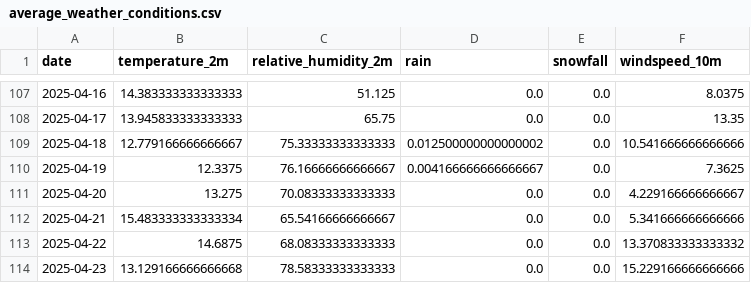
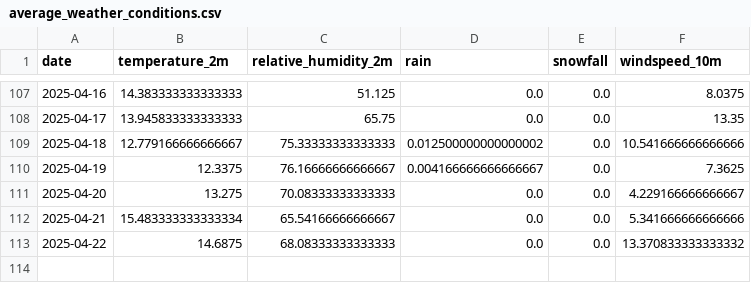
Before and after one commit to eceozdemir/dsa210-TermProject, a CSV file: average_weather_conditions.csv, drawn as a sheet; only a part is shown, gaps mark what is left out.

Commit message:
Update average_weather_conditions.csv

```diff
--- a/average_weather_conditions.csv
+++ b/average_weather_conditions.csv
@@ -113,2 +113 @@ date	temperature_2m	relative_humidity_2m	rain	snowfall	windspeed_10m
 2025-04-22	14.6875	68.08333333333333	0.0	0.0	13.370833333333332
-2025-04-23	13.129166666666668	78.58333333333333	0.0	0.0	15.229166666666666
```
